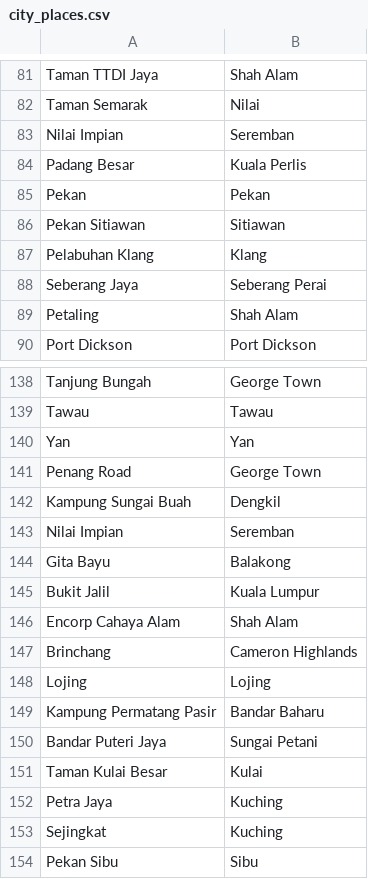
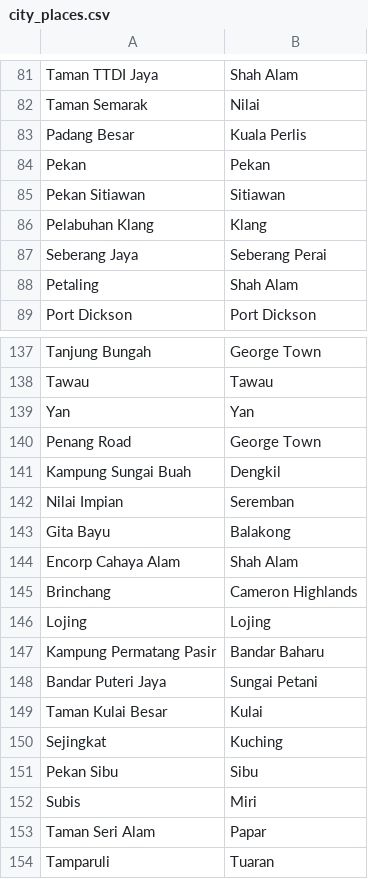
Before and after one commit to Light2Dark/quality-of-life, a CSV file: dbt/seeds/city_places.csv, drawn as a sheet; only a part is shown, gaps mark what is left out; the shorter side is filled out with more unchanged rows.

Commit message:
removed duplicate places

```diff
--- a/dbt/seeds/city_places.csv
+++ b/dbt/seeds/city_places.csv
@@ -82,3 +82,2 @@ Taman TTDI Jaya,Shah Alam
 Taman Semarak,Nilai
-Nilai Impian,Seremban
 Padang Besar,Kuala Perlis
@@ -144,3 +143,2 @@ Nilai Impian,Seremban
 Gita Bayu,Balakong
-Bukit Jalil,Kuala Lumpur
 Encorp Cahaya Alam,Shah Alam
@@ -151,3 +149,2 @@ Bandar Puteri Jaya,Sungai Petani
 Taman Kulai Besar,Kulai
-Petra Jaya,Kuching
 Sejingkat,Kuching
```
